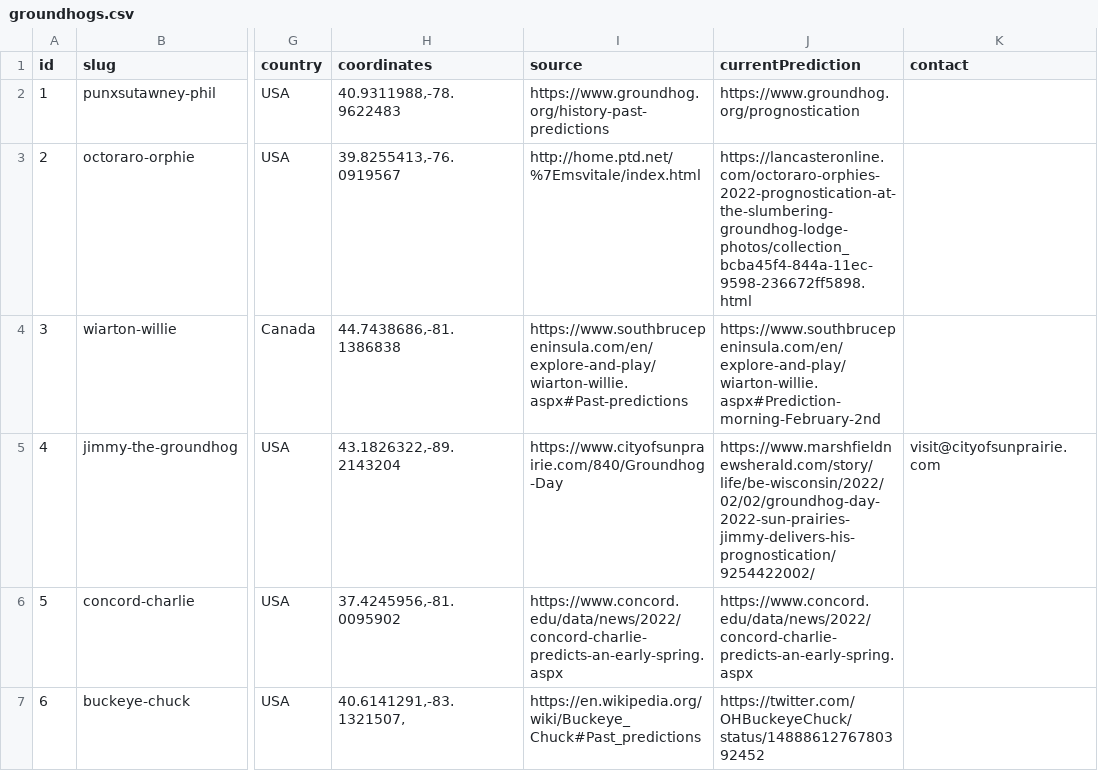
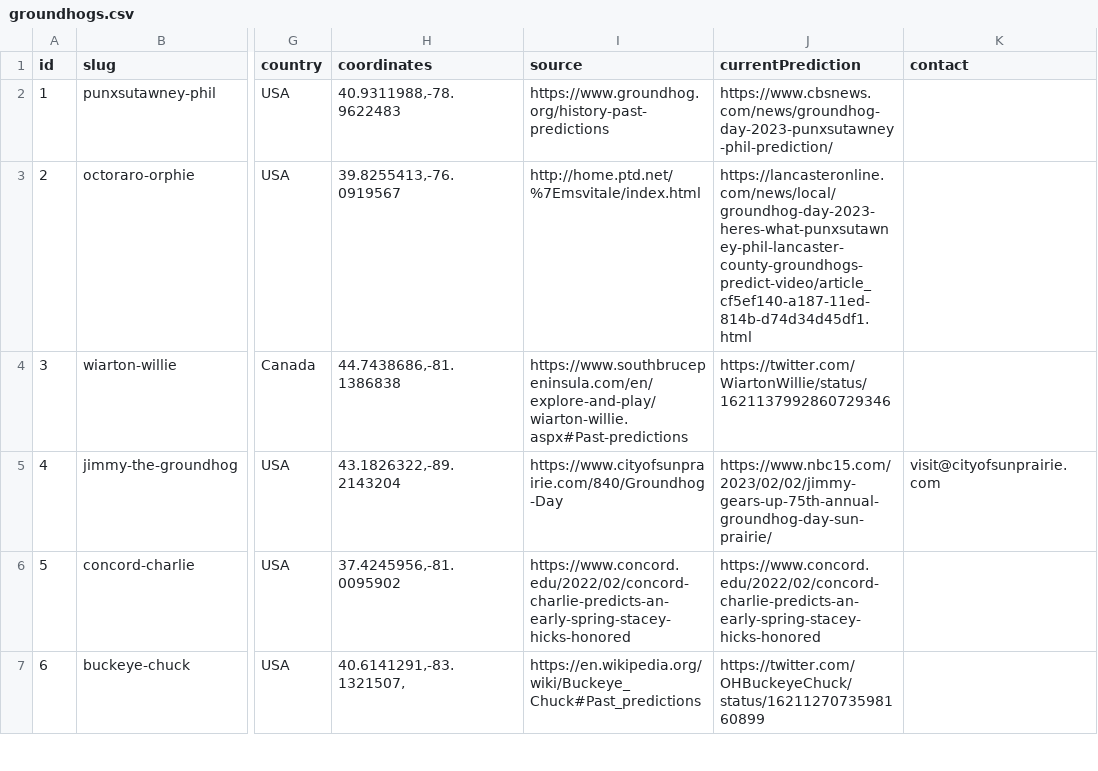
Before and after one commit to pcraig3/ghog-day, a CSV file: csv/groundhogs.csv, drawn as a sheet; only a part is shown, gaps mark what is left out; the diff covers the shown part only; the diff names each change by its address in the sheet, - before the commit and + after, or states it on an @@ line.

Commit message:
Add 2023 predictions

```diff
--- a/csv/groundhogs.csv
+++ b/csv/groundhogs.csv
-J2 (currentPrediction): https://www.groundhog.org/prognostication
+J2 (currentPrediction): https://www.cbsnews.com/news/groundhog-day-2023-punxsutawney-phil-prediction/
-J3 (currentPrediction): https://lancasteronline.com/octoraro-orphies-2022-prognostication-at-the-slumbering-groundhog-lodge-photos/collection_bcba45f4-844a-11ec-9598-236672ff5898.html
+J3 (currentPrediction): https://lancasteronline.com/news/local/groundhog-day-2023-heres-what-punxsutawney-phil-lancaster-county-groundhogs-predict-video/article_cf5ef140-a187-11ed-814b-d74d34d45df1.html
-J4 (currentPrediction): https://www.southbrucepeninsula.com/en/explore-and-play/wiarton-willie.aspx#Prediction-morning-February-2nd
+J4 (currentPrediction): https://twitter.com/WiartonWillie/status/1621137992860729346
-J5 (currentPrediction): https://www.marshfieldnewsherald.com/story/life/be-wisconsin/2022/02/02/groundhog-day-2022-sun-prairies-jimmy-delivers-his-prognostication/9254422002/
+J5 (currentPrediction): https://www.nbc15.com/2023/02/02/jimmy-gears-up-75th-annual-groundhog-day-sun-prairie/
-I6 (source): https://www.concord.edu/data/news/2022/concord-charlie-predicts-an-early-spring.aspx
+I6 (source): https://www.concord.edu/2022/02/concord-charlie-predicts-an-early-spring-stacey-hicks-honored
-J6 (currentPrediction): https://www.concord.edu/data/news/2022/concord-charlie-predicts-an-early-spring.aspx
+J6 (currentPrediction): https://www.concord.edu/2022/02/concord-charlie-predicts-an-early-spring-stacey-hicks-honored
-J7 (currentPrediction): https://twitter.com/OHBuckeyeChuck/status/1488861276780392452
+J7 (currentPrediction): https://twitter.com/OHBuckeyeChuck/status/1621127073598160899
```
Also changed, not shown: 19 edited cells elsewhere in this file, csv/predictions/dunkirk-dave.csv, csv/predictions/general-beauregard-lee.csv, 22 other files.
